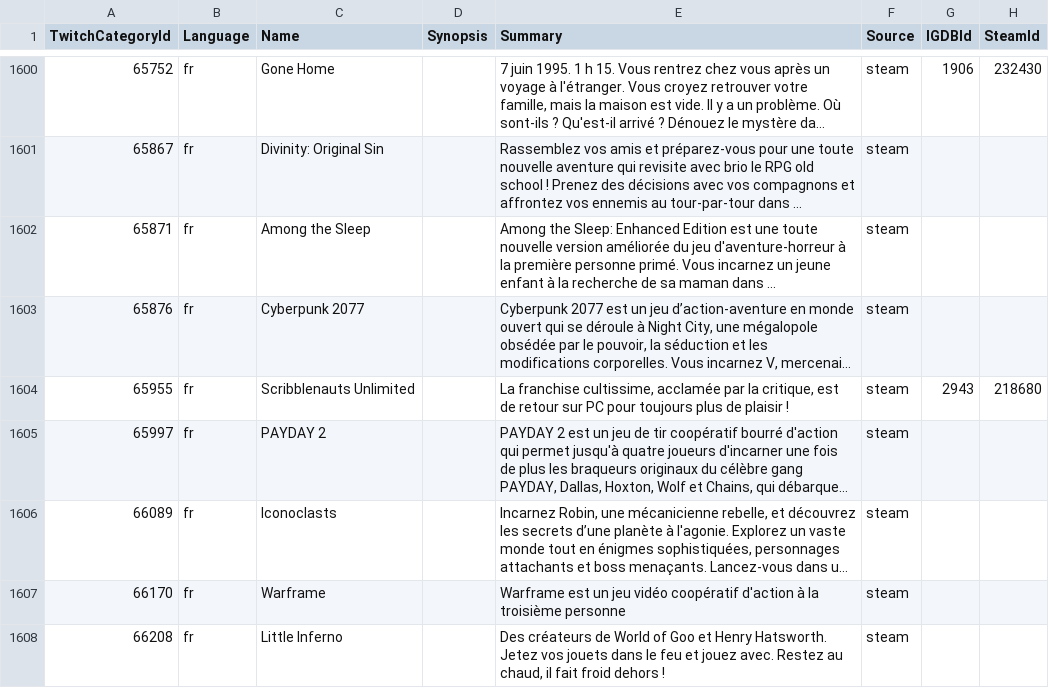
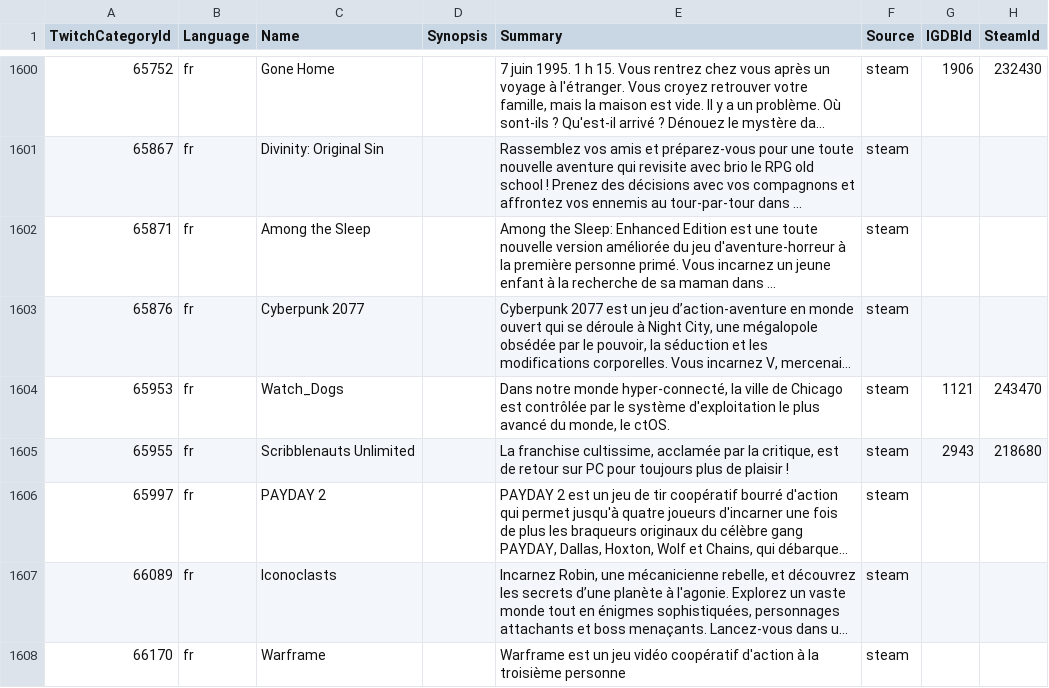
Before and after one commit to ccorsano/BlipBloopBot, a CSV file: TwitchCategoriesCrawler/gamedb_fr.csv, drawn as a sheet; only a part is shown, gaps mark what is left out; the shorter side is filled out with more unchanged rows; long unchanged cells end in …; the diff names each change by its address in the sheet, - before the commit and + after, or states it on an @@ line.

```diff
--- a/TwitchCategoriesCrawler/gamedb_fr.csv
+++ b/TwitchCategoriesCrawler/gamedb_fr.csv
+row 1604: 65953 | fr | Watch_Dogs |  | Dans notre monde hyper-connecté, la ville de Chicago est contrôlée par le système d'exploitation le plus avancé du monde, le ctOS. | steam | 1121 | 243470
```
Also changed, not shown: TwitchCategoriesCrawler/gamedb_de.csv, TwitchCategoriesCrawler/gamedb_en.csv, 3 other files.
